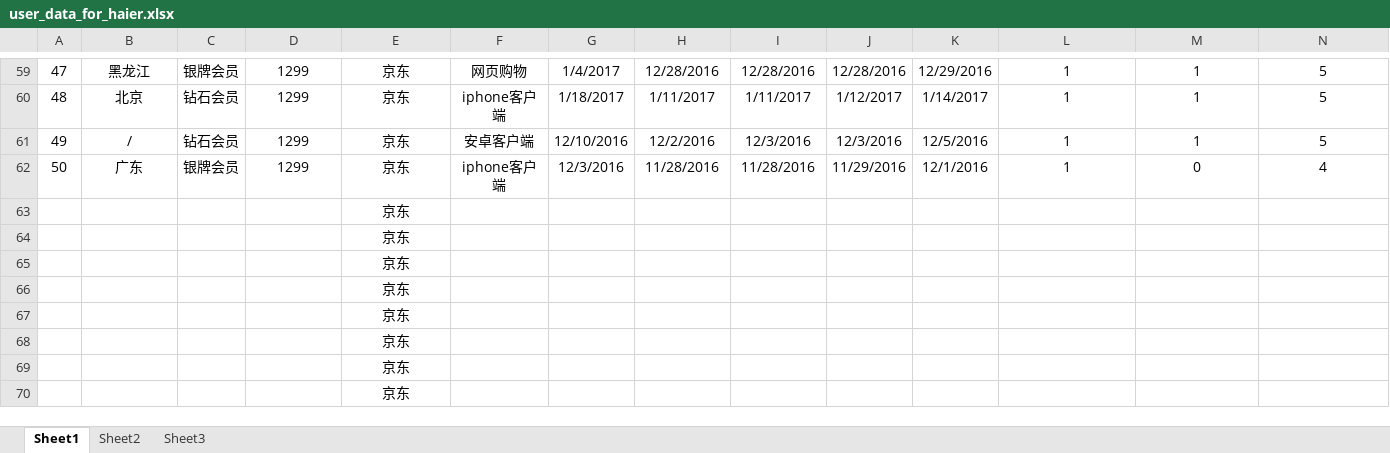
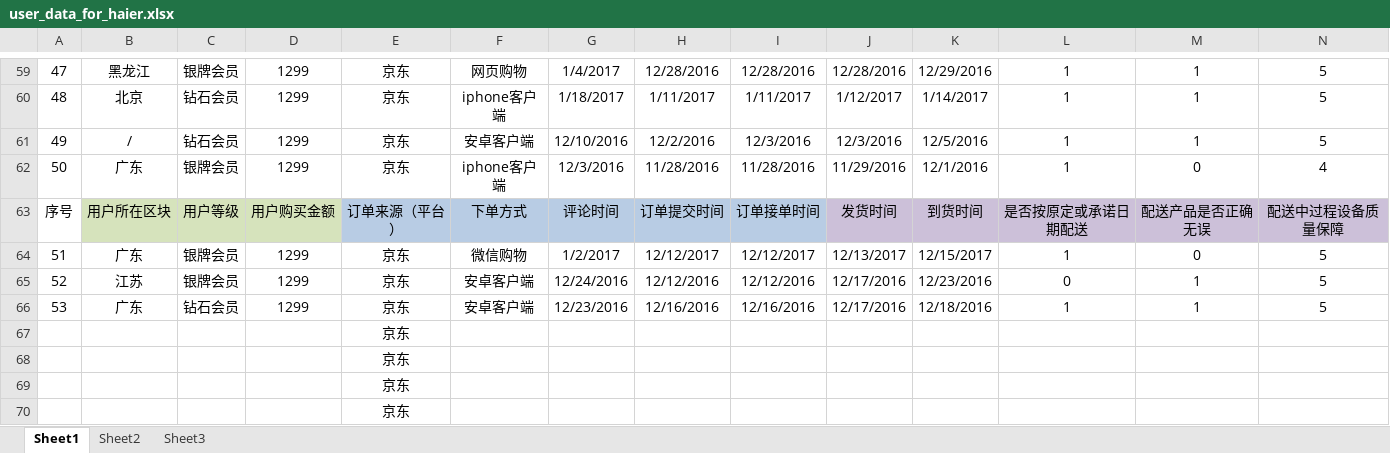
Before and after one commit to MarginC/user_data_for_haier, an Excel workbook: user_data_for_haier.xlsx, sheet Sheet1, drawn as a sheet; only a part is shown, gaps mark what is left out; values as stored, in another font and other column widths than the file's, no borders; removed rows and columns are numbered as before the commit, all else as after; rows hold the shown columns only; the diff names each change by its address in the sheet, - before the commit and + after, or states it on an @@ line.

```diff
--- a/user_data_for_haier.xlsx (sheet Sheet1)
+++ b/user_data_for_haier.xlsx (sheet Sheet1)
-row 63:  |  |  |  | 京东
-row 64:  |  |  |  | 京东
-row 65:  |  |  |  | 京东
-row 66:  |  |  |  | 京东
+row 63: 序号 | 用户所在区块 | 用户等级 | 用户购买金额 | 订单来源（平台） | 下单方式 | 评论时间 | 订单提交时间 | 订单接单时间 | 发货时间 | 到货时间 | 是否按原定或承诺日期配送 | 配送产品是否正确无误 | 配送中过程设备质量保障
+row 64: 51 | 广东 | 银牌会员 | 1299 | 京东 | 微信购物 | 1/2/2017 | 12/12/2017 | 12/12/2017 | 12/13/2017 | 12/15/2017 | 1 | 0 | 5
+row 65: 52 | 江苏 | 银牌会员 | 1299 | 京东 | 安卓客户端 | 12/24/2016 | 12/12/2016 | 12/12/2016 | 12/17/2016 | 12/23/2016 | 0 | 1 | 5
+row 66: 53 | 广东 | 钻石会员 | 1299 | 京东 | 安卓客户端 | 12/23/2016 | 12/16/2016 | 12/16/2016 | 12/17/2016 | 12/18/2016 | 1 | 1 | 5
```
Also changed, not shown: 1 other file.
